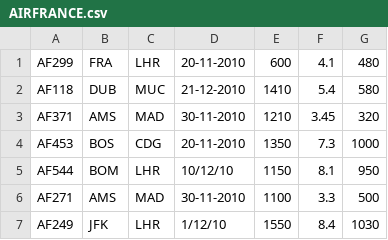
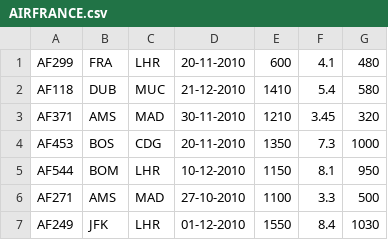
Before and after one commit to hussainpithawala/learning_google_guice, a CSV file: chapter_1/flights_with_guice/flightCSV/AIRFRANCE.csv, drawn as a sheet.

Commit message:
Changes for chapter 1 and chapter 2

```diff
--- a/chapter_1/flights_with_guice/flightCSV/AIRFRANCE.csv
+++ b/chapter_1/flights_with_guice/flightCSV/AIRFRANCE.csv
@@ -4,4 +4,4 @@ AF371,AMS,MAD,30-11-2010,1210,3.45,320
 AF453,BOS,CDG,20-11-2010,1350,7.3,1000
-AF544,BOM,LHR,10/12/10,1150,8.1,950
-AF271,AMS,MAD,30-11-2010,1100,3.3,500
-AF249,JFK,LHR,1/12/10,1550,8.4,1030
+AF544,BOM,LHR,10-12-2010,1150,8.1,950
+AF271,AMS,MAD,27-10-2010,1100,3.3,500
+AF249,JFK,LHR,01-12-2010,1550,8.4,1030
```
Also changed, not shown: 17 other files.
